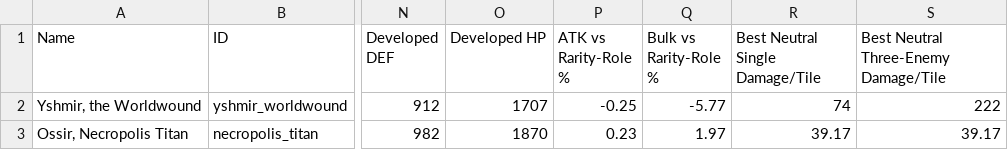
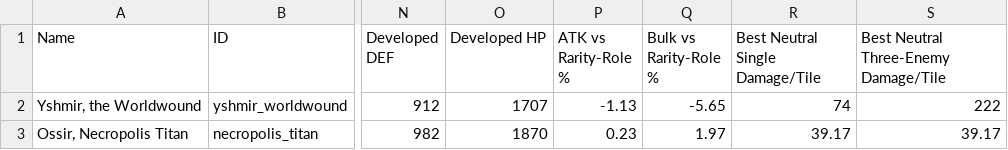
Before and after one commit to bpac888/WarbandLegends, a CSV file: docs/CHARACTER_BALANCE_REVIEW.csv, drawn as a sheet; only a part is shown, gaps mark what is left out; the diff covers the shown part only; the diff names each change by its address in the sheet, - before the commit and + after, or states it on an @@ line.

```diff
--- a/docs/CHARACTER_BALANCE_REVIEW.csv
+++ b/docs/CHARACTER_BALANCE_REVIEW.csv
-P2 (ATK vs Rarity-Role %): -0.25
+P2 (ATK vs Rarity-Role %): -1.13
-Q2 (Bulk vs Rarity-Role %): -5.77
+Q2 (Bulk vs Rarity-Role %): -5.65
```
Also changed, not shown: 1 added row and 16 edited cells elsewhere in this file, 29 other files.
